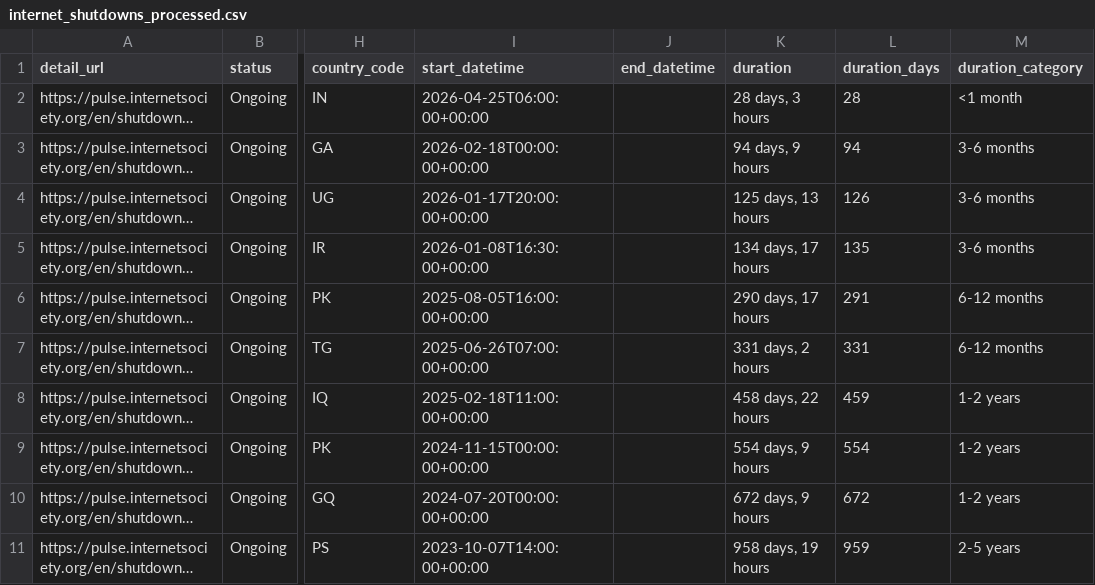
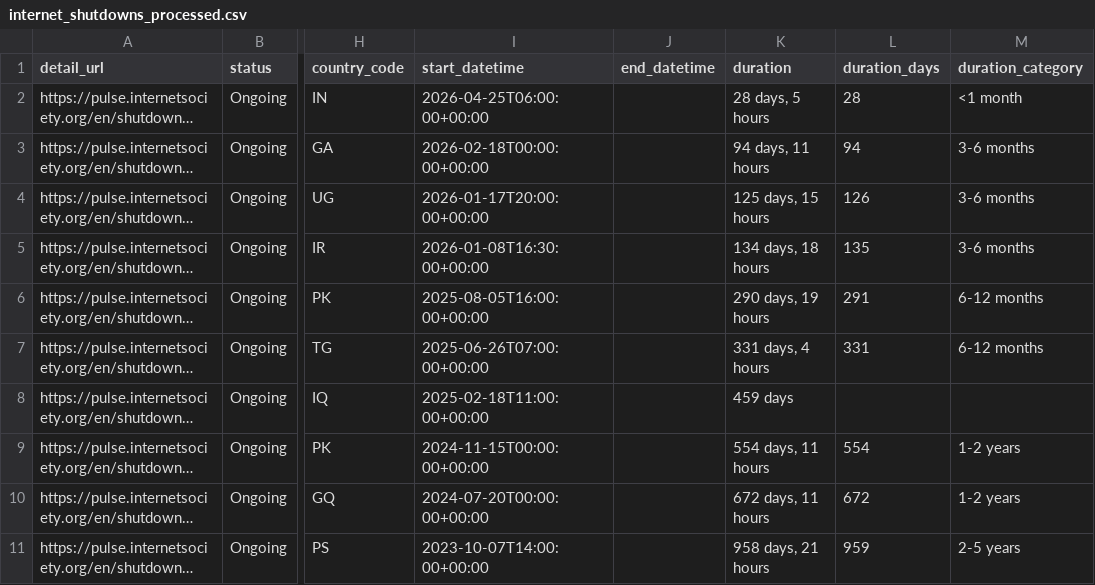
Before and after one commit to ccb2195-ux/Internet-Shutdown-Tracker, a CSV file: internet_shutdowns_processed.csv, drawn as a sheet; only a part is shown, gaps mark what is left out; long unchanged cells end in …; the diff names each change by its address in the sheet, - before the commit and + after, or states it on an @@ line.

```diff
--- a/internet_shutdowns_processed.csv
+++ b/internet_shutdowns_processed.csv
-K2 (duration): 28 days, 3 hours
+K2 (duration): 28 days, 5 hours
-K3 (duration): 94 days, 9 hours
+K3 (duration): 94 days, 11 hours
-K4 (duration): 125 days, 13 hours
+K4 (duration): 125 days, 15 hours
-K5 (duration): 134 days, 17 hours
+K5 (duration): 134 days, 18 hours
-K6 (duration): 290 days, 17 hours
+K6 (duration): 290 days, 19 hours
-K7 (duration): 331 days, 2 hours
+K7 (duration): 331 days, 4 hours
-K8 (duration): 458 days, 22 hours
+K8 (duration): 459 days
-L8 (duration_days): 459
+L8 (duration_days): (empty)
-M8 (duration_category): 1-2 years
+M8 (duration_category): (empty)
-K9 (duration): 554 days, 9 hours
+K9 (duration): 554 days, 11 hours
-K10 (duration): 672 days, 9 hours
+K10 (duration): 672 days, 11 hours
-K11 (duration): 958 days, 19 hours
+K11 (duration): 958 days, 21 hours
```
Also changed, not shown: internet_shutdowns_ongoing.csv.
